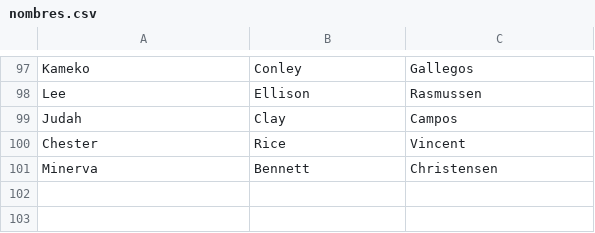
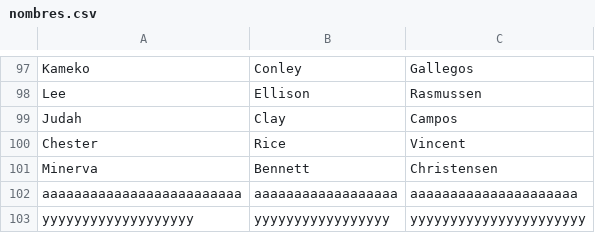
Before and after one commit to franciscodsa/ExamenFakeYEjerciciosProgramacion, a CSV file: src/UT10/nombres.csv, drawn as a sheet; only a part is shown, gaps mark what is left out; the diff names each change by its address in the sheet, - before the commit and + after, or states it on an @@ line.

```diff
--- a/src/UT10/nombres.csv
+++ b/src/UT10/nombres.csv
+row 102: aaaaaaaaaaaaaaaaaaaaaaaaa | aaaaaaaaaaaaaaaaaa | aaaaaaaaaaaaaaaaaaaaa
+row 103: yyyyyyyyyyyyyyyyyyy | yyyyyyyyyyyyyyyyy | yyyyyyyyyyyyyyyyyyyyyy
```
Also changed, not shown: 52 other files.
